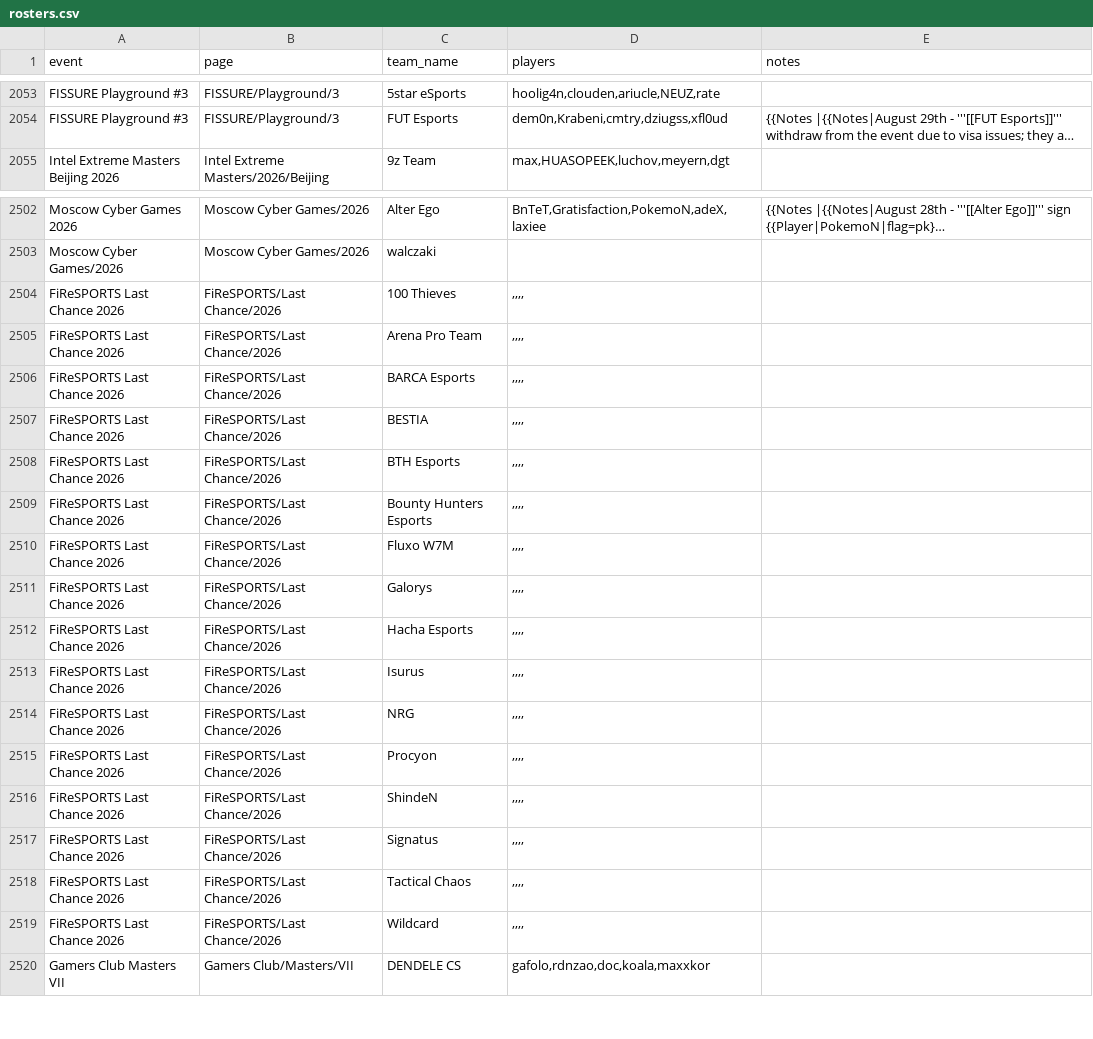
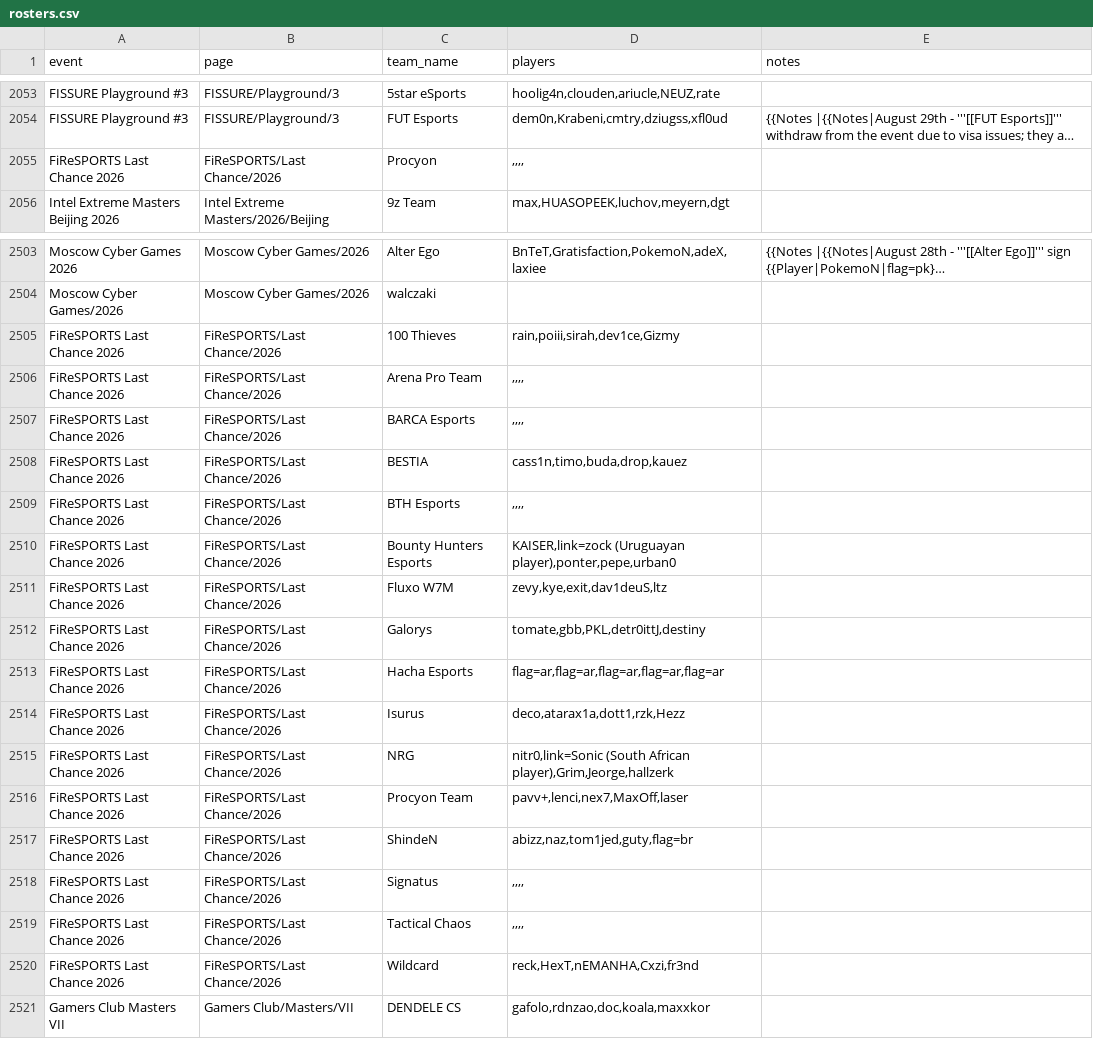
Before and after one commit to sb291099-create/Cs2-form, a CSV file: data/rosters.csv, drawn as a sheet; only a part is shown, gaps mark what is left out; long unchanged cells end in …; addresses are those after the commit; the diff names each change by its address in the sheet, - before the commit and + after, or states it on an @@ line.

```diff
--- a/data/rosters.csv
+++ b/data/rosters.csv
+row 2055: FiReSPORTS Last Chance 2026 | FiReSPORTS/Last Chance/2026 | Procyon | ,,,,
-D2505 (players): ,,,,
+D2505 (players): rain,poiii,sirah,dev1ce,Gizmy
-D2508 (players): ,,,,
+D2508 (players): cass1n,timo,buda,drop,kauez
-D2510 (players): ,,,,
+D2510 (players): KAISER,link=zock (Uruguayan player),ponter,pepe,urban0
-D2511 (players): ,,,,
+D2511 (players): zevy,kye,exit,dav1deuS,ltz
-D2512 (players): ,,,,
+D2512 (players): tomate,gbb,PKL,detr0ittJ,destiny
-D2513 (players): ,,,,
+D2513 (players): flag=ar,flag=ar,flag=ar,flag=ar,flag=ar
-D2514 (players): ,,,,
+D2514 (players): deco,atarax1a,dott1,rzk,Hezz
-D2515 (players): ,,,,
+D2515 (players): nitr0,link=Sonic (South African player),Grim,Jeorge,hallzerk
-C2516 (team_name): Procyon
+C2516 (team_name): Procyon Team
-D2516 (players): ,,,,
+D2516 (players): pavv+,lenci,nex7,MaxOff,laser
-D2517 (players): ,,,,
+D2517 (players): abizz,naz,tom1jed,guty,flag=br
-D2520 (players): ,,,,
+D2520 (players): reck,HexT,nEMANHA,Cxzi,fr3nd
```
Also changed, not shown: data/media.csv, data/news.csv, 3 other files.
